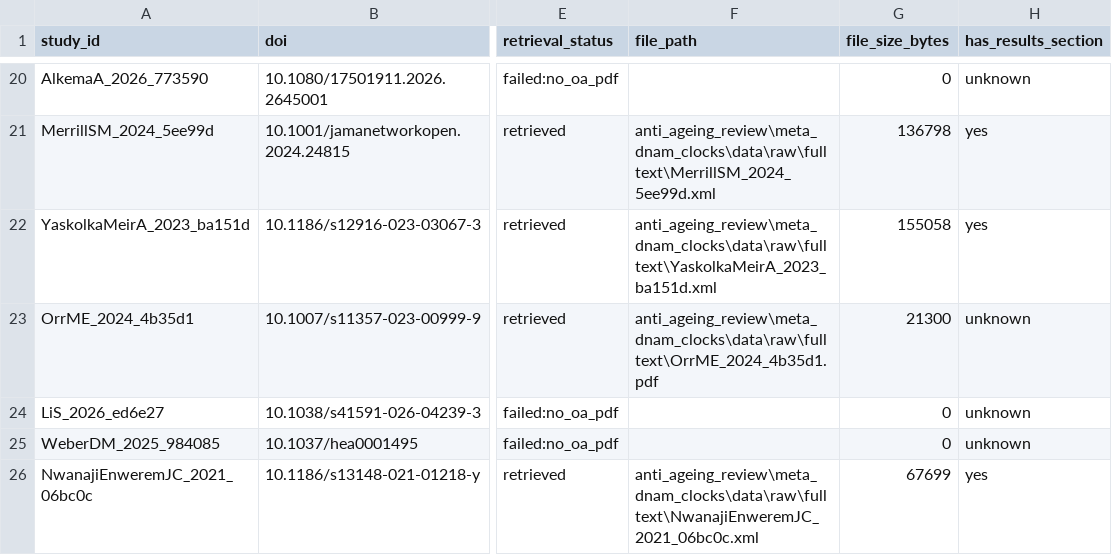
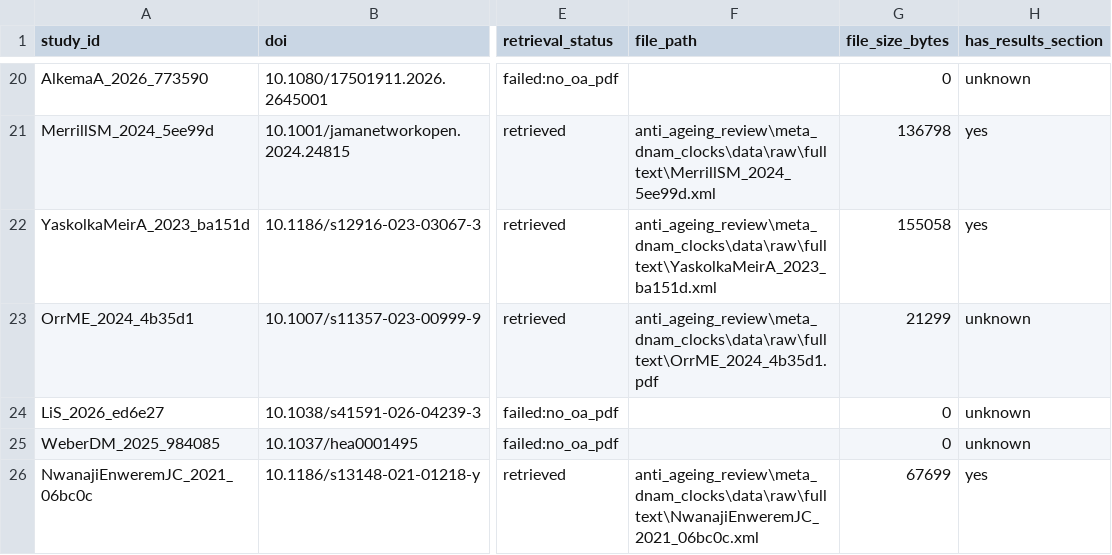
Before and after one commit to hssling/deai-ecological-validation-india, a CSV file: anti_ageing_review/meta_dnam_clocks/data/processed/fulltext_inventory_2026-05-18.csv, drawn as a sheet; only a part is shown, gaps mark what is left out; the diff names each change by its address in the sheet, - before the commit and + after, or states it on an @@ line.

Commit message:
feat(meta-dnam): PubMed retry with tagged-field Boolean; re-run pipeline through fulltext fetch

```diff
--- a/anti_ageing_review/meta_dnam_clocks/data/processed/fulltext_inventory_2026-05-18.csv
+++ b/anti_ageing_review/meta_dnam_clocks/data/processed/fulltext_inventory_2026-05-18.csv
-G23 (file_size_bytes): 21300
+G23 (file_size_bytes): 21299
```
Also changed, not shown: 10 other files.
